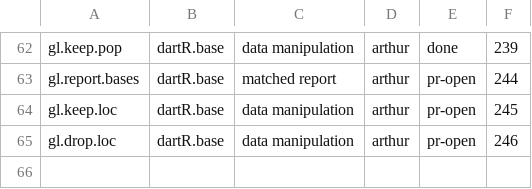
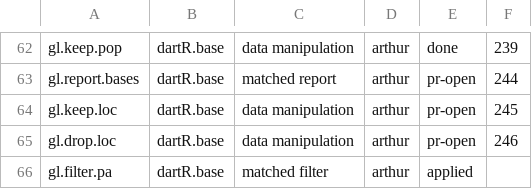
Before and after one commit to green-striped-gecko/dartR.base, a CSV file: function-review/manifest.csv, drawn as a sheet; only a part is shown, gaps mark what is left out; the diff names each change by its address in the sheet, - before the commit and + after, or states it on an @@ line.

```diff
--- a/function-review/manifest.csv
+++ b/function-review/manifest.csv
+row 66: gl.filter.pa | dartR.base | matched filter | arthur | applied
```
Also changed, not shown: 5 other files.
